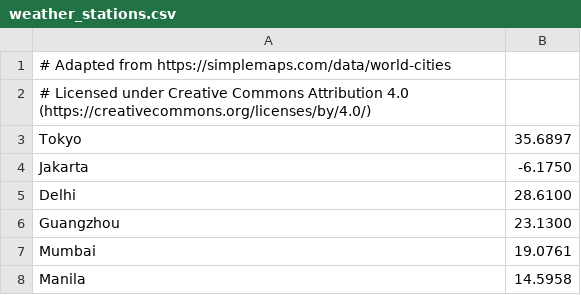
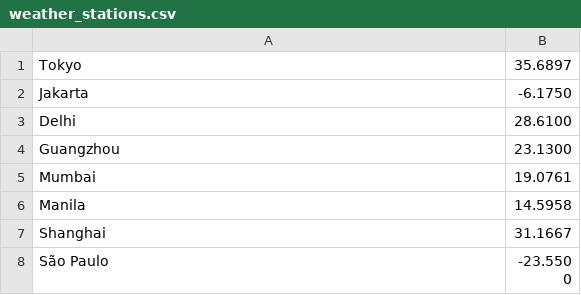
Before and after one commit to ajaxbits/1brc, a CSV file: data/weather_stations.csv, drawn as a sheet; only a part is shown; the shorter side is filled out with more unchanged rows.

```diff
--- a/data/weather_stations.csv
+++ b/data/weather_stations.csv
@@ -1,3 +1 @@
-# Adapted from https://simplemaps.com/data/world-cities
-# Licensed under Creative Commons Attribution 4.0 (https://creativecommons.org/licenses/by/4.0/)
 Tokyo;35.6897
```
Also changed, not shown: 8 other files.
